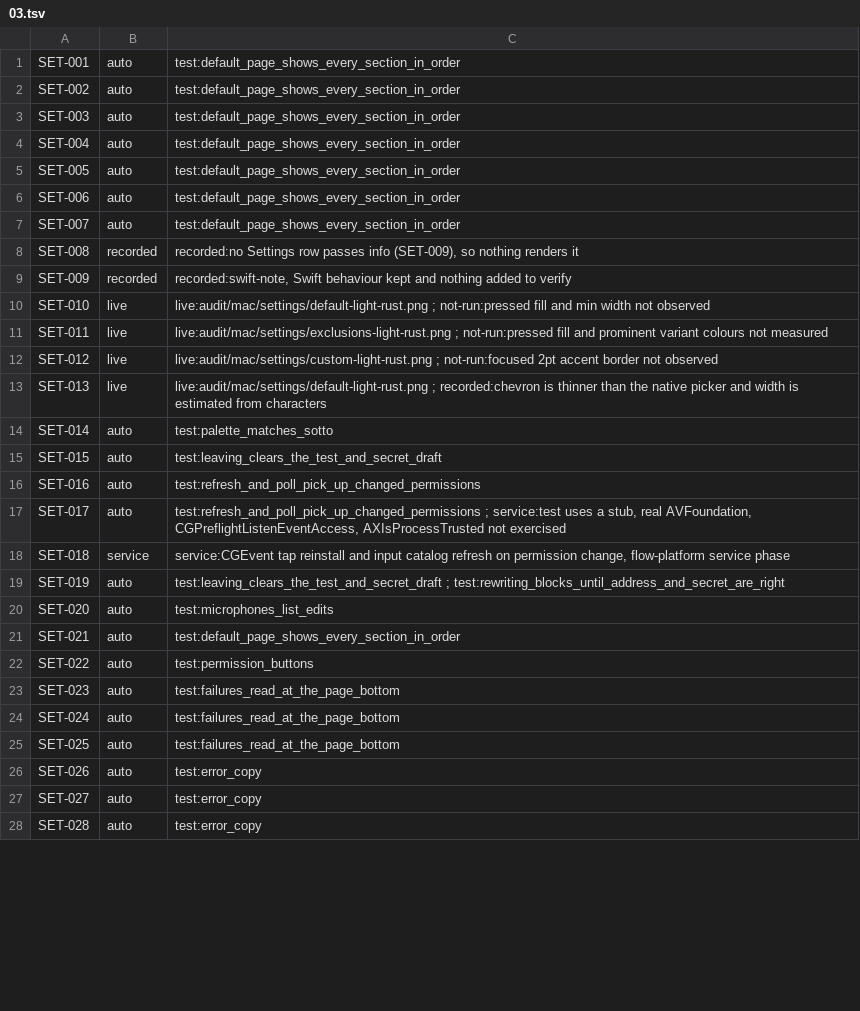
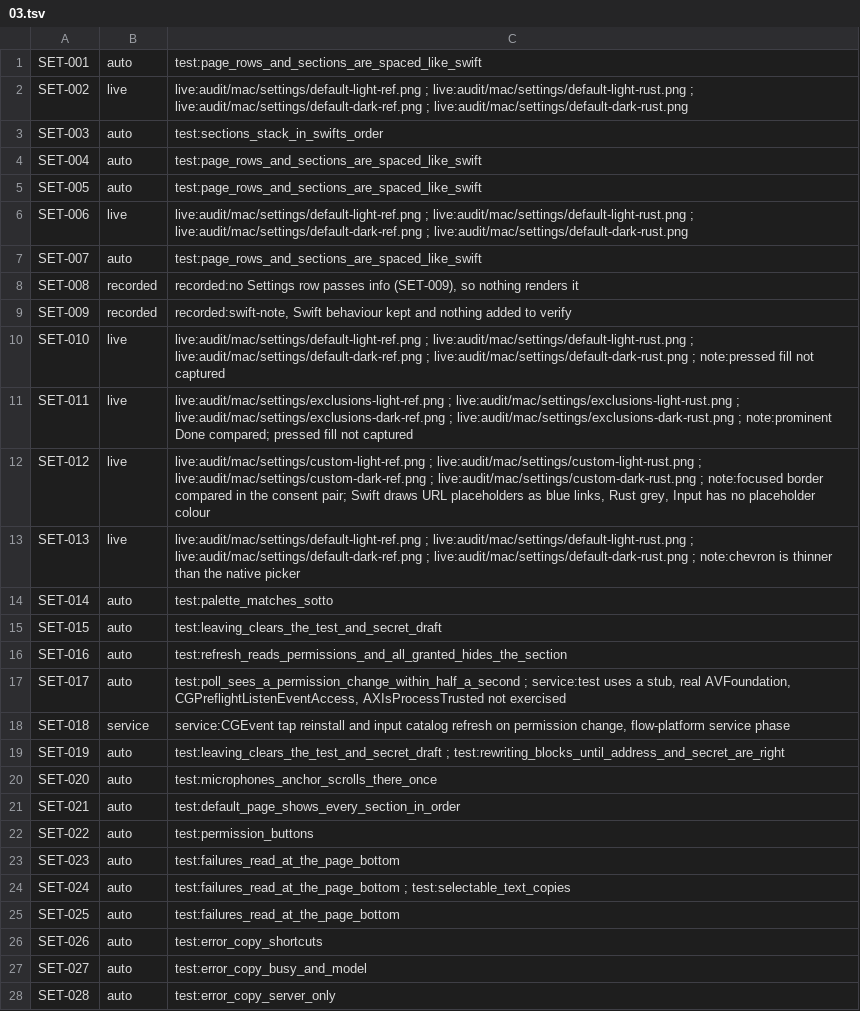
Before and after one commit to brunovskyoliver/local_flow, a TSV file: specs/024-gpui-desktop-views/inventory/status/03.tsv, drawn as a sheet; only a part is shown; the diff covers the shown part only.

```diff
--- a/specs/024-gpui-desktop-views/inventory/status/03.tsv
+++ b/specs/024-gpui-desktop-views/inventory/status/03.tsv
@@ -1,21 +1,21 @@
-SET-001	auto	test:default_page_shows_every_section_in_order
-SET-002	auto	test:default_page_shows_every_section_in_order
-SET-003	auto	test:default_page_shows_every_section_in_order
-SET-004	auto	test:default_page_shows_every_section_in_order
-SET-005	auto	test:default_page_shows_every_section_in_order
-SET-006	auto	test:default_page_shows_every_section_in_order
-SET-007	auto	test:default_page_shows_every_section_in_order
+SET-001	auto	test:page_rows_and_sections_are_spaced_like_swift
+SET-002	live	live:audit/mac/settings/default-light-ref.png ; live:audit/mac/settings/default-light-rust.png ; live:audit/mac/settings/default-dark-ref.png ; live:audit/mac/settings/default-dark-rust.png
+SET-003	auto	test:sections_stack_in_swifts_order
+SET-004	auto	test:page_rows_and_sections_are_spaced_like_swift
+SET-005	auto	test:page_rows_and_sections_are_spaced_like_swift
+SET-006	live	live:audit/mac/settings/default-light-ref.png ; live:audit/mac/settings/default-light-rust.png ; live:audit/mac/settings/default-dark-ref.png ; live:audit/mac/settings/default-dark-rust.png
+SET-007	auto	test:page_rows_and_sections_are_spaced_like_swift
 SET-008	recorded	recorded:no Settings row passes info (SET-009), so nothing renders it
 SET-009	recorded	recorded:swift-note, Swift behaviour kept and nothing added to verify
-SET-010	live	live:audit/mac/settings/default-light-rust.png ; not-run:pressed fill and min width not observed
-SET-011	live	live:audit/mac/settings/exclusions-light-rust.png ; not-run:pressed fill and prominent variant colours not measured
-SET-012	live	live:audit/mac/settings/custom-light-rust.png ; not-run:focused 2pt accent border not observed
-SET-013	live	live:audit/mac/settings/default-light-rust.png ; recorded:chevron is thinner than the native picker and width is estimated from characters
+SET-010	live	live:audit/mac/settings/default-light-ref.png ; live:audit/mac/settings/default-light-rust.png ; live:audit/mac/settings/default-dark-ref.png ; live:audit/mac/settings/default-dark-rust.png ; note:pressed fill not captured
+SET-011	live	live:audit/mac/settings/exclusions-light-ref.png ; live:audit/mac/settings/exclusions-light-rust.png ; live:audit/mac/settings/exclusions-dark-ref.png ; live:audit/mac/settings/exclusions-dark-rust.png ; note:prominent Done compared; pressed fill not captured
+SET-012	live	live:audit/mac/settings/custom-light-ref.png ; live:audit/mac/settings/custom-light-rust.png ; live:audit/mac/settings/custom-dark-ref.png ; live:audit/mac/settings/custom-dark-rust.png ; note:focused border compared in the consent pair; Swift draws URL placeholders as blue links, Rust grey, Input has no placeholder colour
+SET-013	live	live:audit/mac/settings/default-light-ref.png ; live:audit/mac/settings/default-light-rust.png ; live:audit/mac/settings/default-dark-ref.png ; live:audit/mac/settings/default-dark-rust.png ; note:chevron is thinner than the native picker
 SET-014	auto	test:palette_matches_sotto
 SET-015	auto	test:leaving_clears_the_test_and_secret_draft
-SET-016	auto	test:refresh_and_poll_pick_up_changed_permissions
-SET-017	auto	test:refresh_and_poll_pick_up_changed_permissions ; service:test uses a stub, real AVFoundation, CGPreflightListenEventAccess, AXIsProcessTrusted not exercised
+SET-016	auto	test:refresh_reads_permissions_and_all_granted_hides_the_section
+SET-017	auto	test:poll_sees_a_permission_change_within_half_a_second ; service:test uses a stub, real AVFoundation, CGPreflightListenEventAccess, AXIsProcessTrusted not exercised
 SET-018	service	service:CGEvent tap reinstall and input catalog refresh on permission change, flow-platform service phase
 SET-019	auto	test:leaving_clears_the_test_and_secret_draft ; test:rewriting_blocks_until_address_and_secret_are_right
-SET-020	auto	test:microphones_list_edits
+SET-020	auto	test:microphones_anchor_scrolls_there_once
 SET-021	auto	test:default_page_shows_every_section_in_order
@@ -23,6 +23,6 @@ SET-022	auto	test:permission_buttons
 SET-023	auto	test:failures_read_at_the_page_bottom
-SET-024	auto	test:failures_read_at_the_page_bottom
+SET-024	auto	test:failures_read_at_the_page_bottom ; test:selectable_text_copies
 SET-025	auto	test:failures_read_at_the_page_bottom
-SET-026	auto	test:error_copy
-SET-027	auto	test:error_copy
-SET-028	auto	test:error_copy
+SET-026	auto	test:error_copy_shortcuts
+SET-027	auto	test:error_copy_busy_and_model
+SET-028	auto	test:error_copy_server_only
```
Also changed, not shown: 93 edited cells elsewhere in this file, 3 other files.
